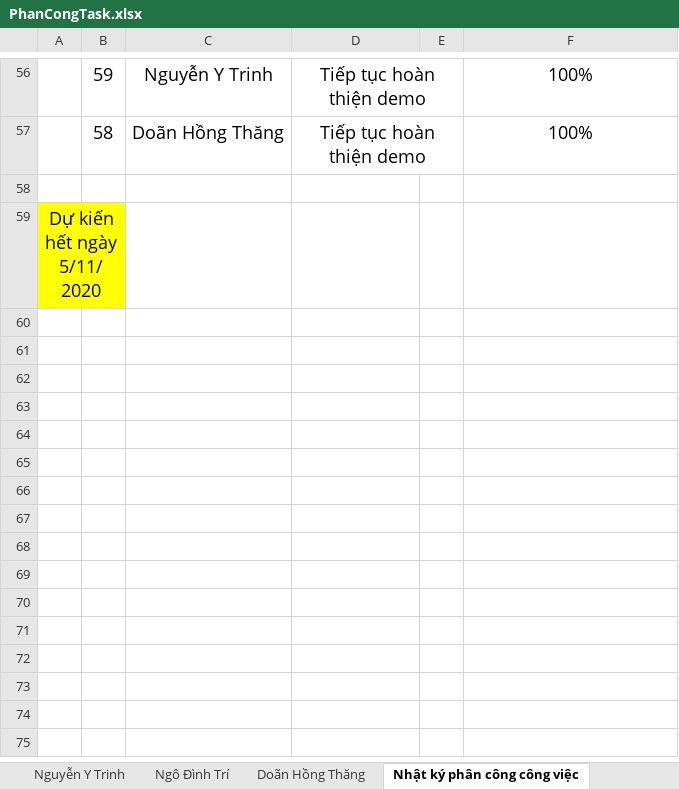
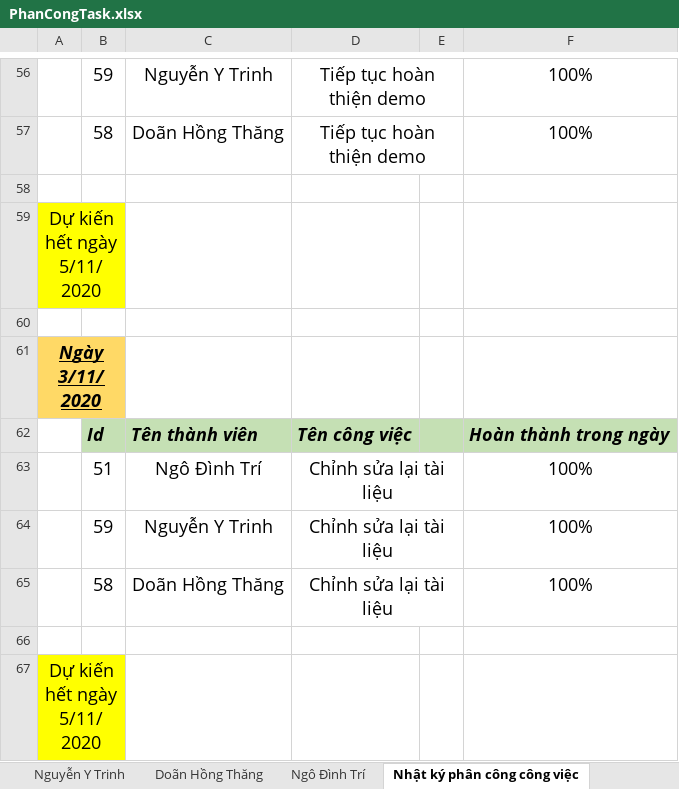
Before and after one commit to tailieuweb/training_asp, an Excel workbook: Report tình hình demo/PhanCongTask.xlsx, sheet Nhật ký phân công công việc, drawn as a sheet; only a part is shown, gaps mark what is left out; values as stored, in another font and other column widths than the file's, no borders; the diff names each change by its address in the sheet, - before the commit and + after, or states it on an @@ line.

```diff
--- a/Report tình hình demo/PhanCongTask.xlsx (sheet Nhật ký phân công công việc)
+++ b/Report tình hình demo/PhanCongTask.xlsx (sheet Nhật ký phân công công việc)
@@ sheet tab order changed: Nguyễn Y Trinh | Doãn Hồng Thăng | Ngô Đình Trí | Nhật ký phân công công việc @@
+row 60: (empty)
+row 61: Ngày 3/11/2020
+row 62:  | Id | Tên thành viên | Tên công việc |  | Hoàn thành trong ngày
+row 63:  | 51 | Ngô Đình Trí | Chỉnh sửa lại tài liệu |  | 100%
+row 64:  | 59 | Nguyễn Y Trinh | Chỉnh sửa lại tài liệu |  | 100%
+row 65:  | 58 | Doãn Hồng Thăng | Chỉnh sửa lại tài liệu |  | 100%
+row 66: (empty)
+row 67: Dự kiến hết ngày 5/11/2020
```
Also changed, not shown: sheet Ngô Đình Trí, sheet Nguyễn Y Trinh, sheet Doãn Hồng Thăng, other sheet tabs, 51 other files.
